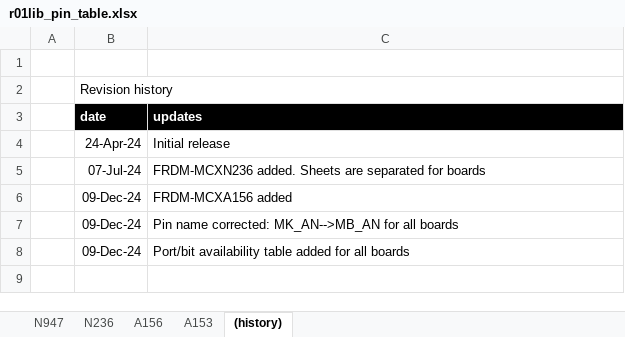
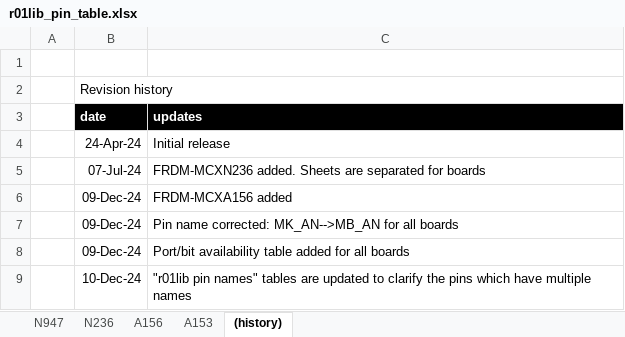
Before and after one commit to teddokano/r01lib_MCUXpresso, an Excel workbook: docs/r01lib_pin_table.xlsx, sheet (history), drawn as a sheet; values as stored, in another font and other column widths than the file's, no borders; the diff names each change by its address in the sheet, - before the commit and + after, or states it on an @@ line.

```diff
--- a/docs/r01lib_pin_table.xlsx (sheet (history))
+++ b/docs/r01lib_pin_table.xlsx (sheet (history))
+row 9:  | 10-Dec-24 | "r01lib pin names" tables are updated to clarify the pins which have multiple names
```
Also changed, not shown: sheet A153, sheet A156, sheet N236, 2 other files.
